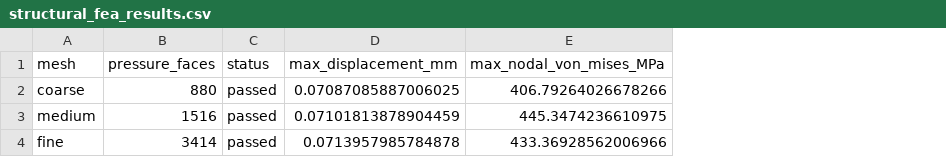
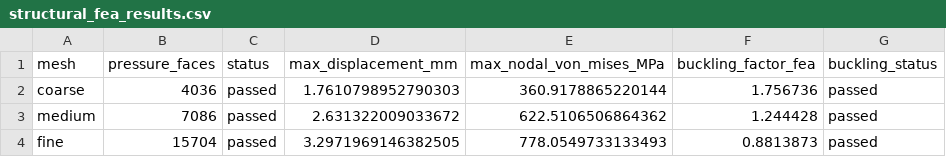
Before and after one commit to faliqadlan/pertacoustic-3d-design, a CSV file: results/biweekly-5/structural_fea_results.csv, drawn as a sheet; the diff names each change by its address in the sheet, - before the commit and + after, or states it on an @@ line.

Commit message:
Update biweekly-5 results and specifications
- Modified input_spec.json to reflect new status and updated material properties.
- Adjusted selected geometry parameters including outer diameter and wall thickness.
- Updated thermal_results.csv with new temperature data for various configurations.
- Enhanced structural_fea_results.csv to include buckling factors and statuses.
- Revised summary.json to include detailed results from thermal and structural simulations.
- Updated mesh_convergence.csv with new convergence data.
- Added new tests in test_biweekly5.py to validate thermal simulation and pressure vessel integrity.
- Updated existing tests to ensure compatibility with new specifications and results.

```diff
--- a/results/biweekly-5/structural_fea_results.csv
+++ b/results/biweekly-5/structural_fea_results.csv
+column F (buckling_factor_fea), rows 2-4: 1.756736 | 1.244428 | 0.8813873
+column G (buckling_status), rows 2-4: all passed
-B2 (pressure_faces): 880
+B2 (pressure_faces): 4036
-D2 (max_displacement_mm): 0.07087085887006025
+D2 (max_displacement_mm): 1.7610798952790303
-E2 (max_nodal_von_mises_MPa): 406.79264026678266
+E2 (max_nodal_von_mises_MPa): 360.9178865220144
-B3 (pressure_faces): 1516
+B3 (pressure_faces): 7086
-D3 (max_displacement_mm): 0.07101813878904459
+D3 (max_displacement_mm): 2.631322009033672
-E3 (max_nodal_von_mises_MPa): 445.3474236610975
+E3 (max_nodal_von_mises_MPa): 622.5106506864362
-B4 (pressure_faces): 3414
+B4 (pressure_faces): 15704
-D4 (max_displacement_mm): 0.0713957985784878
+D4 (max_displacement_mm): 3.2971969146382505
-E4 (max_nodal_von_mises_MPa): 433.36928562006966
+E4 (max_nodal_von_mises_MPa): 778.0549733133493
```
Also changed, not shown: results/biweekly-5/mesh_convergence.csv, results/biweekly-5/thermal_results.csv, 18 other files.
